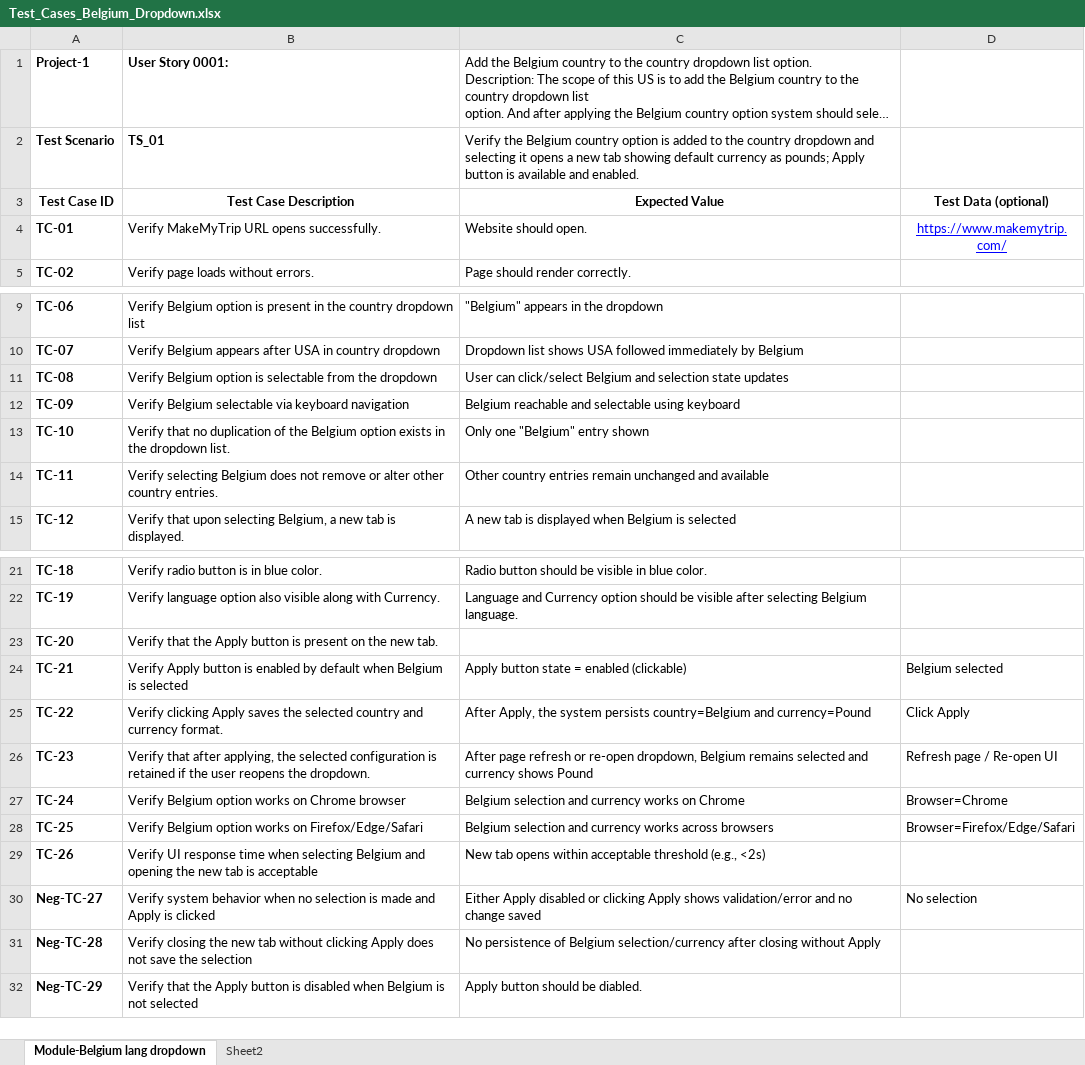
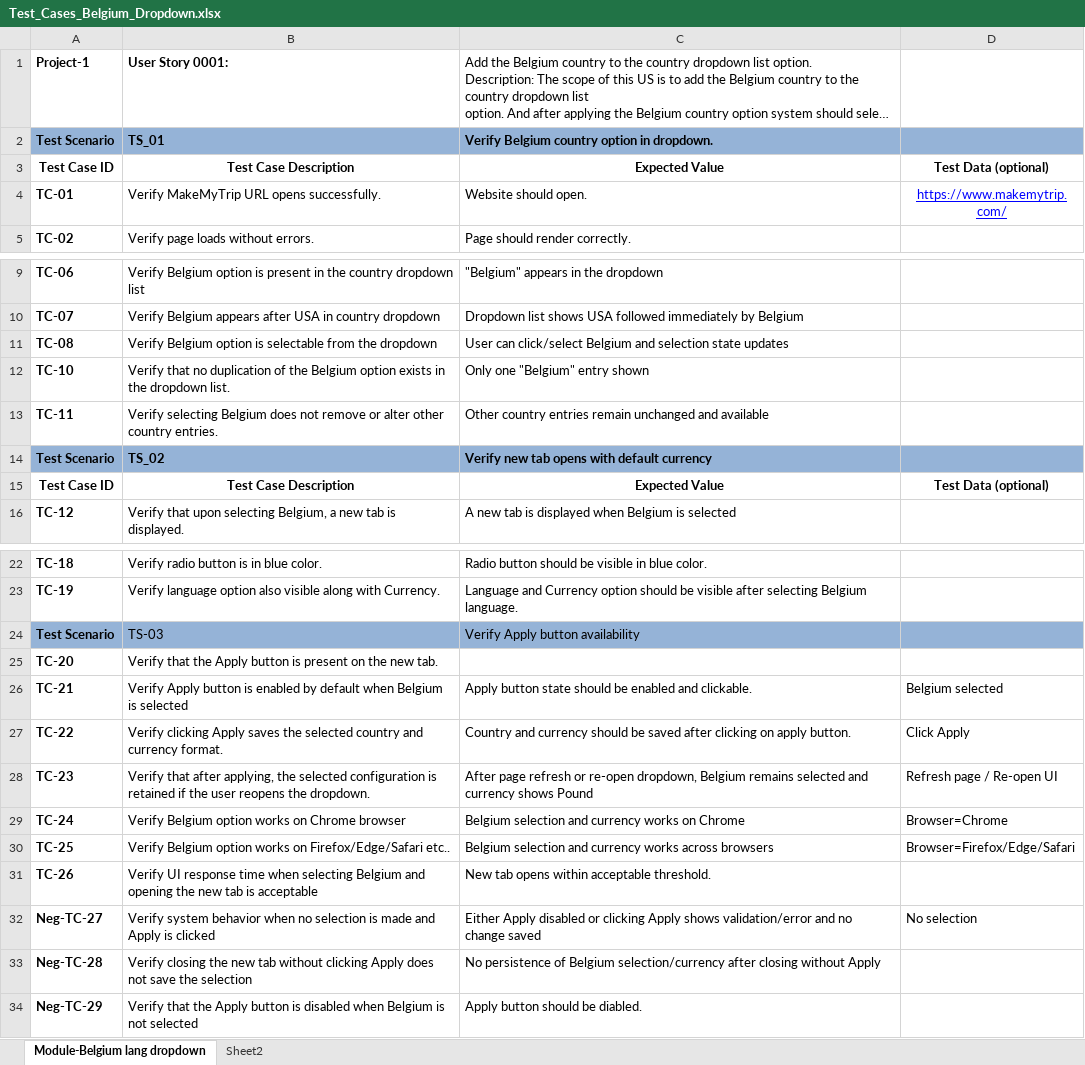
Before and after one commit to bhavnashende090-eng/Gsit-Project1-Belgium-dropdown-validation, an Excel workbook: Test_Cases_Belgium_Dropdown.xlsx, sheet Module-Belgium lang dropdown, drawn as a sheet; only a part is shown, gaps mark what is left out; long unchanged cells end in …; values as stored, in another font and other column widths than the file's, no borders; removed rows and columns are numbered as before the commit, all else as after; the diff names each change by its address in the sheet, - before the commit and + after, or states it on an @@ line.

Commit message:
Add files via upload

```diff
--- a/Test_Cases_Belgium_Dropdown.xlsx (sheet Module-Belgium lang dropdown)
+++ b/Test_Cases_Belgium_Dropdown.xlsx (sheet Module-Belgium lang dropdown)
-A2:D2 fill: none
+A2:D2 fill: #95B3D7
-C2: Verify the Belgium country option is added to the country dropdown and selecting it opens a new tab showing default currency as pounds; Apply button is available and enabled.
+C2: Verify Belgium country option in dropdown.
-C2 bold: off
+C2 bold: on
-row 12: TC-09 | Verify Belgium selectable via keyboard navigation | Belgium reachable and selectable using keyboard
+row 14: Test Scenario | TS_02 | Verify new tab opens with default currency
+row 15: Test Case ID | Test Case Description | Expected Value | Test Data (optional)
+row 24: Test Scenario | TS-03 | Verify Apply button availability
-C26: …button state = enabled (clickable)
+C26: …button state should be enabled and clickable.
-C27: After Apply, the system persists country=Belgium and currency=Pound
+C27: Country and currency should be saved after clicking on apply button.
-B30: …on Firefox/Edge/Safari
+B30: …on Firefox/Edge/Safari etc..
-C31: …within acceptable threshold (e.g., <2s)
+C31: …within acceptable threshold.
```
